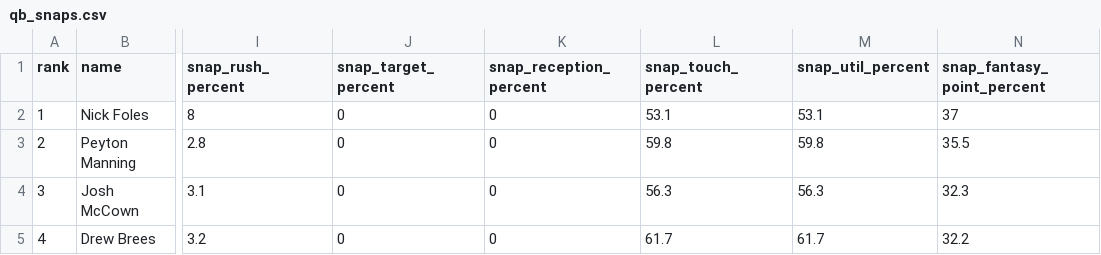
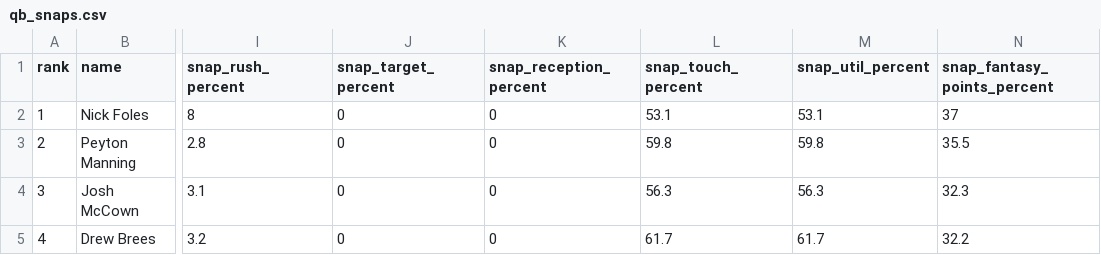
Before and after one commit to sachinahj/fantasy-fiend, a CSV file: app/assets/CSVs/2013stats/snaps/qb_snaps.csv, drawn as a sheet; only a part is shown, gaps mark what is left out; the diff names each change by its address in the sheet, - before the commit and + after, or states it on an @@ line.

```diff
--- a/app/assets/CSVs/2013stats/snaps/qb_snaps.csv
+++ b/app/assets/CSVs/2013stats/snaps/qb_snaps.csv
-N1: snap_fantasy_point_percent
+N1: snap_fantasy_points_percent
```
Also changed, not shown: app/assets/CSVs/2013stats/snaps/rb_snaps.csv, app/assets/CSVs/2013stats/snaps/te_snaps.csv, 18 other files.
